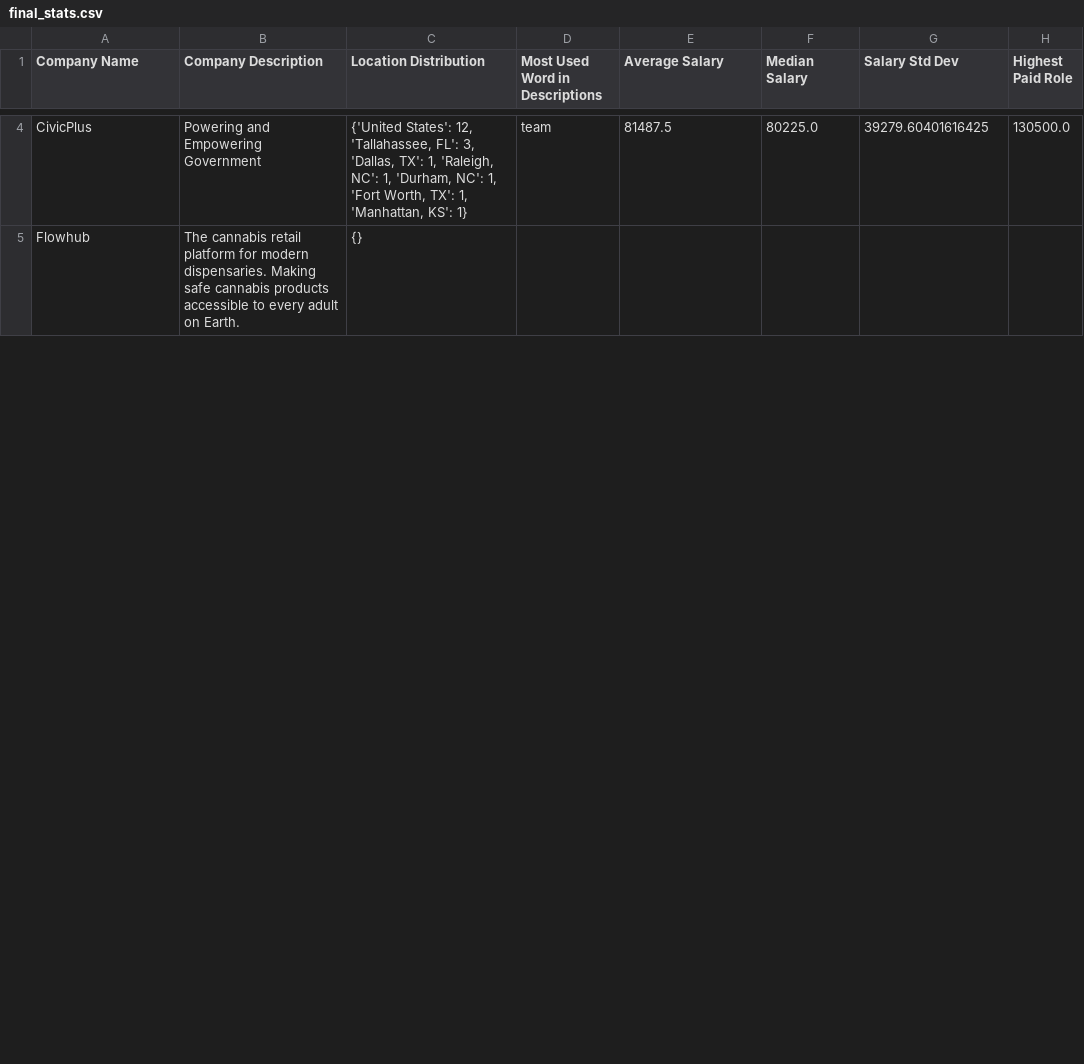
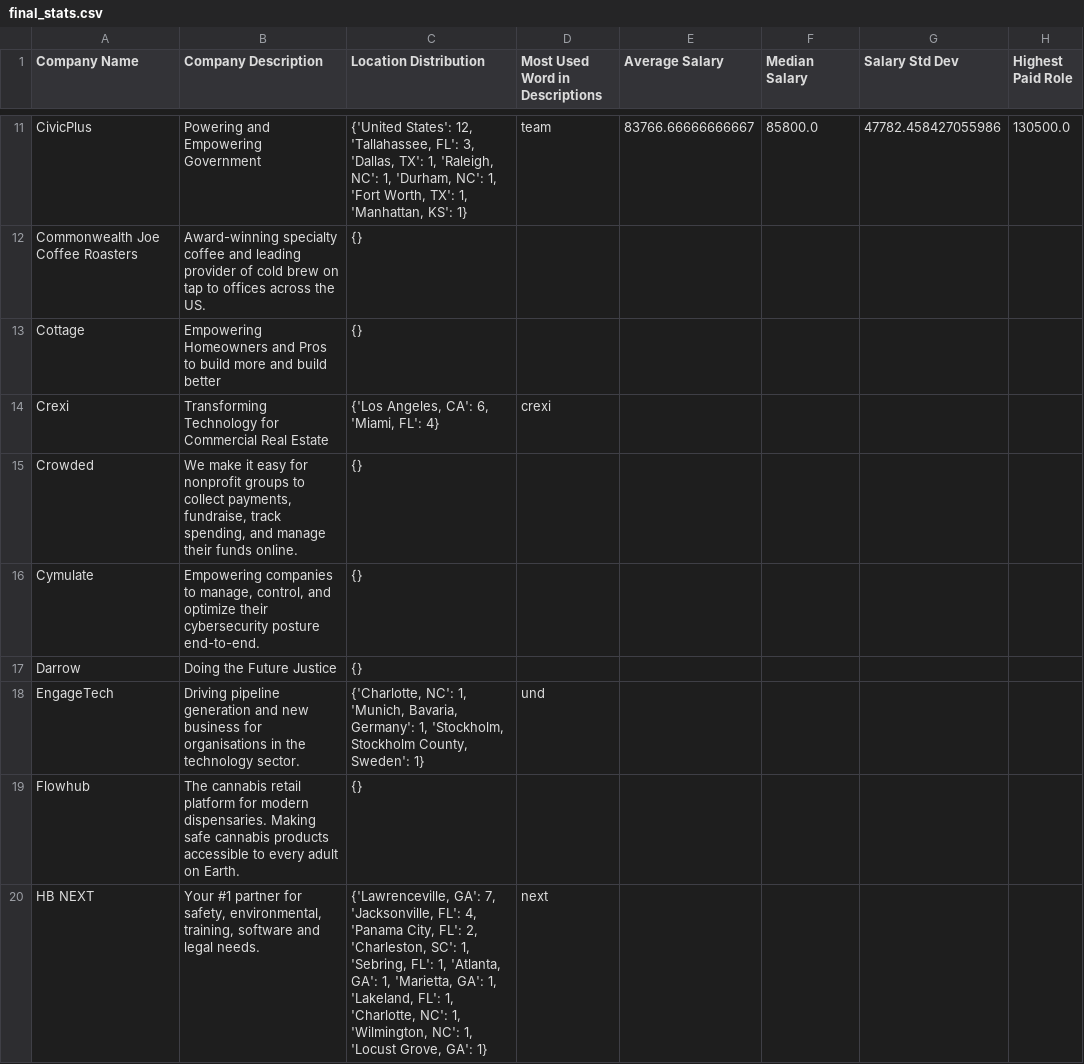
Before and after one commit to kennyzhang0819/yintellix-scraper, a CSV file: linkedin-scraper/final_stats.csv, drawn as a sheet; only a part is shown, gaps mark what is left out; addresses are those after the commit; the diff covers the shown part only; the diff names each change by its address in the sheet, - before the commit and + after, or states it on an @@ line.

```diff
--- a/linkedin-scraper/final_stats.csv
+++ b/linkedin-scraper/final_stats.csv
-E11 (Average Salary): 81487.5
+E11 (Average Salary): 83766.66666666667
-F11 (Median Salary): 80225.0
+F11 (Median Salary): 85800.0
-G11 (Salary Std Dev): 39279.60401616425
+G11 (Salary Std Dev): 47782.458427055986
+row 12: Commonwealth Joe Coffee Roasters | Award-winning specialty coffee and leading provider of cold brew on tap to offices across the US. | {}
+row 13: Cottage | Empowering Homeowners and Pros to build more and build better | {}
+row 14: Crexi | Transforming Technology for Commercial Real Estate | {'Los Angeles, CA': 6, 'Miami, FL': 4} | crexi
+row 15: Crowded | We make it easy for nonprofit groups to collect payments, fundraise, track spending, and manage their funds online. | {}
+row 16: Cymulate | Empowering companies to manage, control, and optimize their cybersecurity posture end-to-end. | {}
+row 17: Darrow | Doing the Future Justice | {}
+row 18: EngageTech | Driving pipeline generation and new business for organisations in the technology sector. | {'Charlotte, NC': 1, 'Munich, Bavaria, Germany': 1, 'Stockholm, Stockholm County, Sweden': 1} | und
+row 20: HB NEXT | Your #1 partner for safety, environmental, training, software and legal needs. | {'Lawrenceville, GA': 7, 'Jacksonville, FL': 4, 'Panama City, FL': 2, 'Charleston, SC': 1, 'Sebring, FL': 1, 'Atlanta, GA': 1, 'Marietta, GA': 1, 'Lakeland, FL': 1, 'Charlotte, NC': 1, 'Wilmington, NC': 1, 'Locust Grove, GA': 1} | next
```
Also changed, not shown: 26 added rows and 22 edited cells elsewhere in this file, 5 other files.
